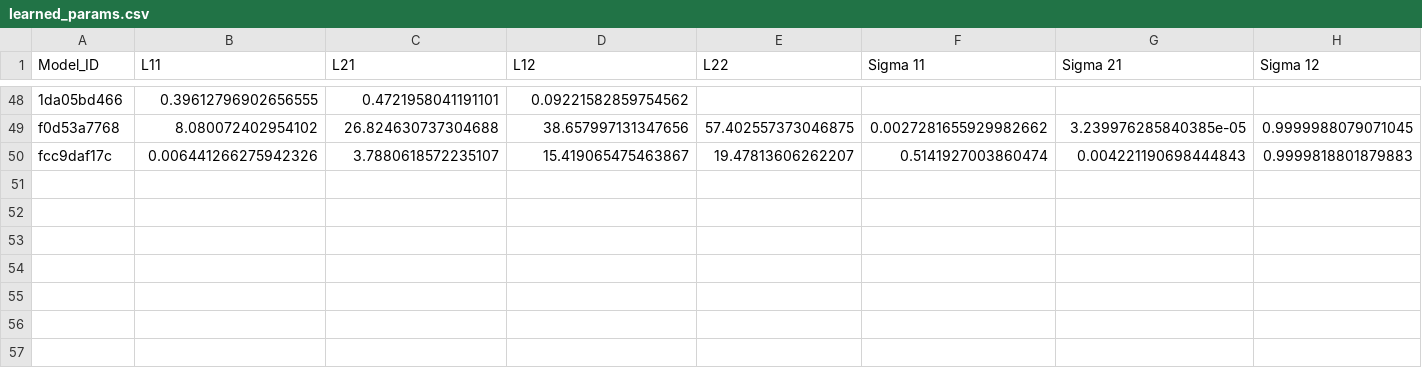
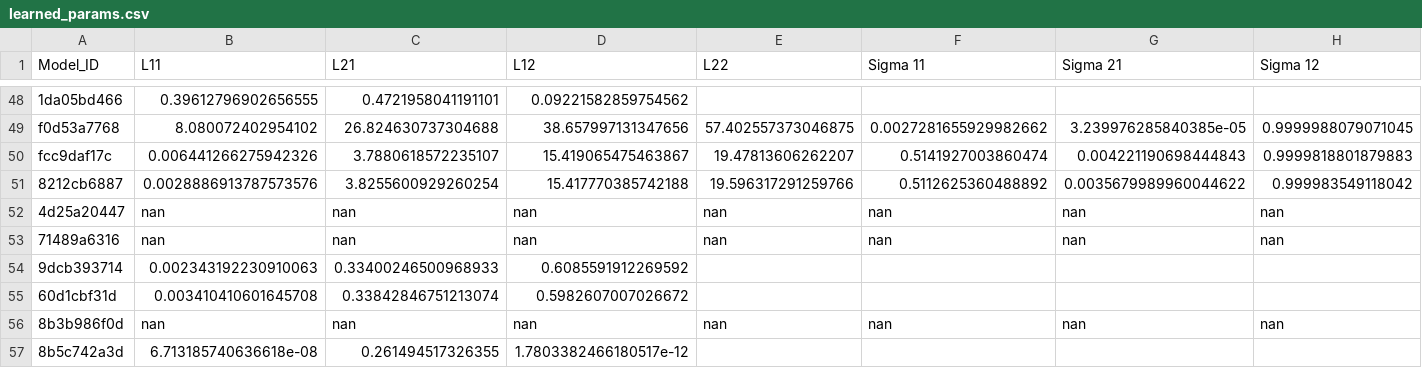
Before and after one commit to yamacisik/gated_kernel_tpp, a CSV file: learned_params.csv, drawn as a sheet; only a part is shown, gaps mark what is left out; rows hold the shown columns only; the diff names each change by its address in the sheet, - before the commit and + after, or states it on an @@ line.

```diff
--- a/learned_params.csv
+++ b/learned_params.csv
+row 51: 8212cb6887 | 0.0028886913787573576 | 3.8255600929260254 | 15.417770385742188 | 19.596317291259766 | 0.5112625360488892 | 0.0035679989960044622 | 0.999983549118042
+row 52: 4d25a20447 | nan | nan | nan | nan | nan | nan | nan
+row 53: 71489a6316 | nan | nan | nan | nan | nan | nan | nan
+row 54: 9dcb393714 | 0.002343192230910063 | 0.33400246500968933 | 0.6085591912269592
+row 55: 60d1cbf31d | 0.003410410601645708 | 0.33842846751213074 | 0.5982607007026672
+row 56: 8b3b986f0d | nan | nan | nan | nan | nan | nan | nan
+row 57: 8b5c742a3d | 6.713185740636618e-08 | 0.261494517326355 | 1.7803382466180517e-12
```
Also changed, not shown: results.csv.
